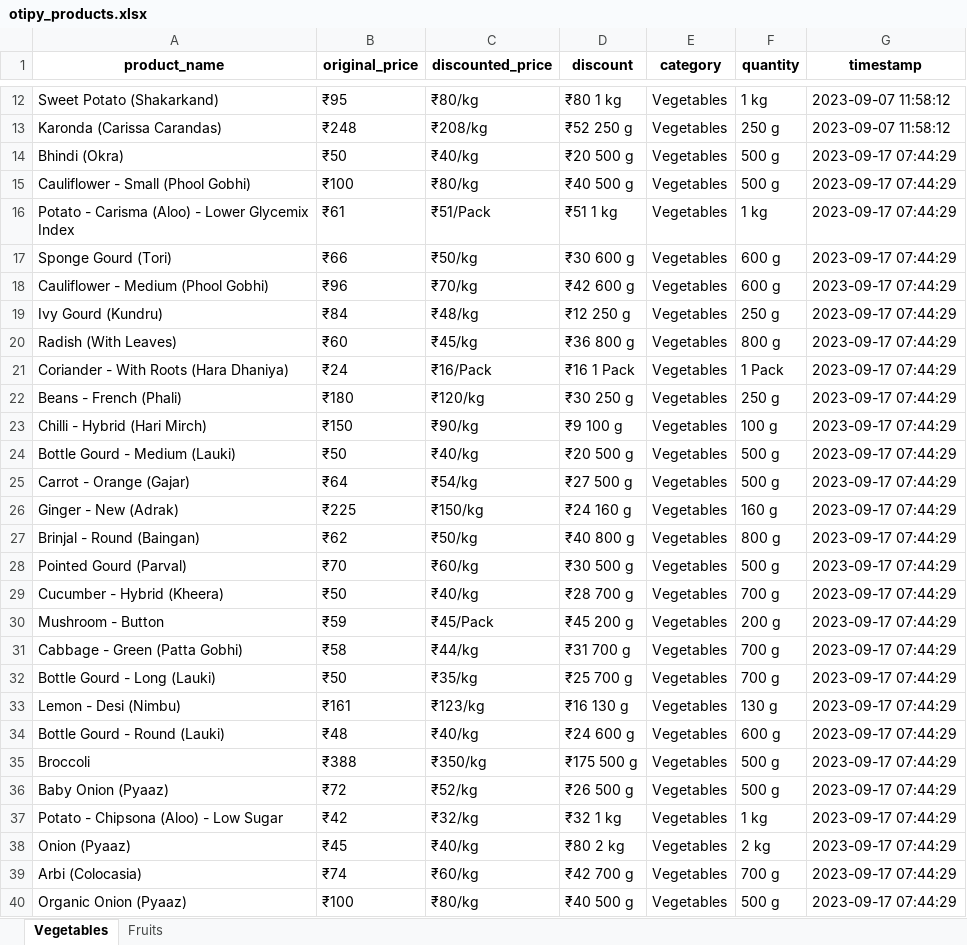
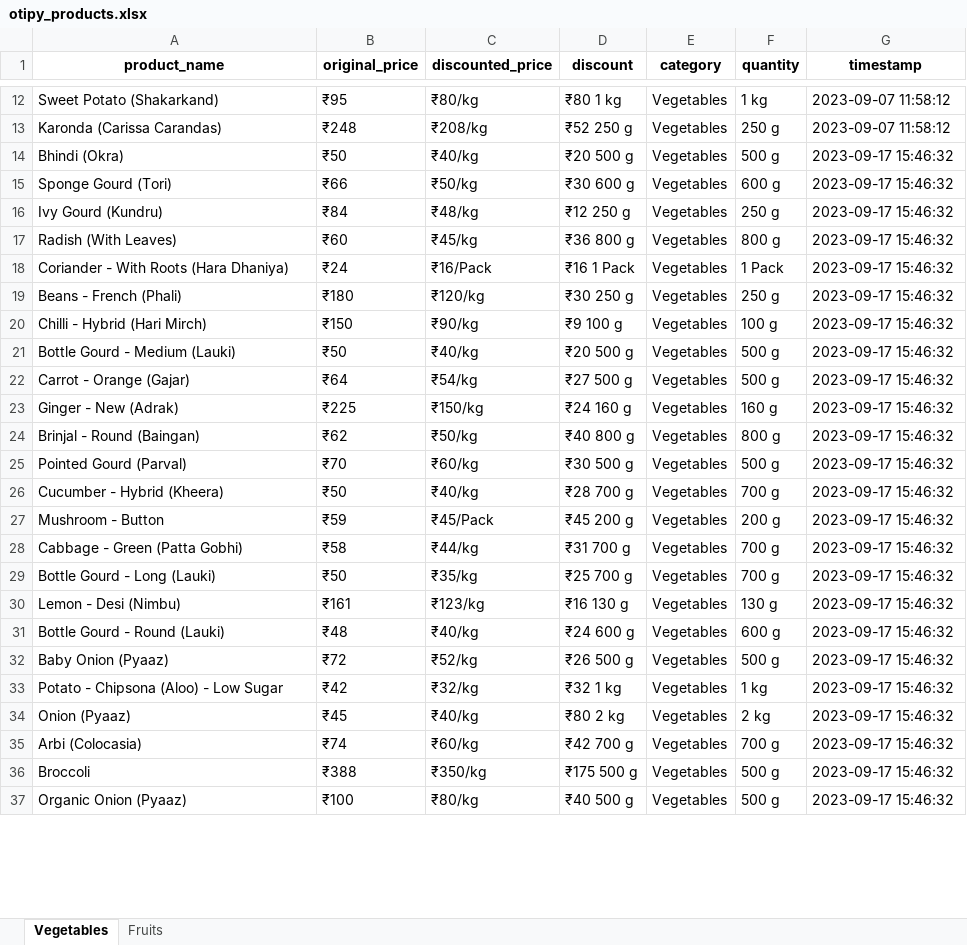
Before and after one commit to NidhiiK/Vegease, an Excel workbook: Otipy/otipy_products.xlsx, sheet Vegetables, drawn as a sheet; only a part is shown, gaps mark what is left out; values as stored, in another font and other column widths than the file's, no borders; removed rows and columns are numbered as before the commit, all else as after; the diff covers the shown part only; the diff names each change by its address in the sheet, - before the commit and + after, or states it on an @@ line.

```diff
--- a/Otipy/otipy_products.xlsx (sheet Vegetables)
+++ b/Otipy/otipy_products.xlsx (sheet Vegetables)
-G14 (timestamp): 2023-09-17 07:44:29
+G14 (timestamp): 2023-09-17 15:46:32
-row 15: Cauliflower - Small (Phool Gobhi) | ₹100 | ₹80/kg | ₹40 500 g | Vegetables | 500 g | 2023-09-17 07:44:29
-row 16: Potato - Carisma (Aloo) - Lower Glycemix Index | ₹61 | ₹51/Pack | ₹51 1 kg | Vegetables | 1 kg | 2023-09-17 07:44:29
-G15 (timestamp): 2023-09-17 07:44:29
+G15 (timestamp): 2023-09-17 15:46:32
-row 18: Cauliflower - Medium (Phool Gobhi) | ₹96 | ₹70/kg | ₹42 600 g | Vegetables | 600 g | 2023-09-17 07:44:29
-G16:G31 (timestamp): 2023-09-17 07:44:29
+G16:G31 (timestamp): 2023-09-17 15:46:32
-row 35: Broccoli | ₹388 | ₹350/kg | ₹175 500 g | Vegetables | 500 g | 2023-09-17 07:44:29
-G32:G35 (timestamp): 2023-09-17 07:44:29
+G32:G35 (timestamp): 2023-09-17 15:46:32
+row 36: Broccoli | ₹388 | ₹350/kg | ₹175 500 g | Vegetables | 500 g | 2023-09-17 15:46:32
-G37 (timestamp): 2023-09-17 07:44:29
+G37 (timestamp): 2023-09-17 15:46:32
```
Also changed, not shown: 18 added rows, 15 removed rows and 155 edited cells elsewhere in this sheet, sheet Fruits, 9 other files.
